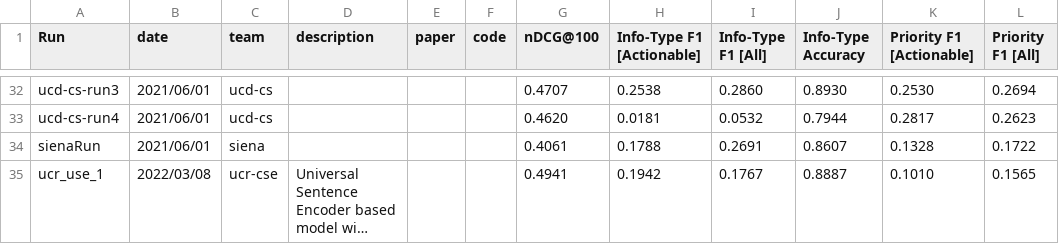
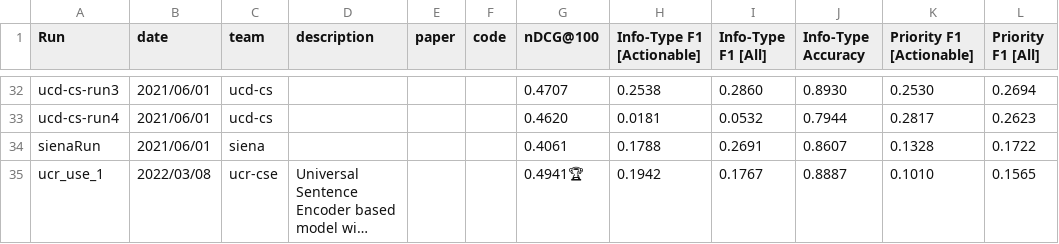
Before and after one commit to trecis/trecis.github.io, a CSV file: leaderboard/leaderboard.csv, drawn as a sheet; only a part is shown, gaps mark what is left out; long unchanged cells end in …; the diff names each change by its address in the sheet, - before the commit and + after, or states it on an @@ line.

Commit message:
Updating trophy on the leaderboard

```diff
--- a/leaderboard/leaderboard.csv
+++ b/leaderboard/leaderboard.csv
-G35 (nDCG@100): 0.4941
+G35 (nDCG@100): 0.4941🏆
```
